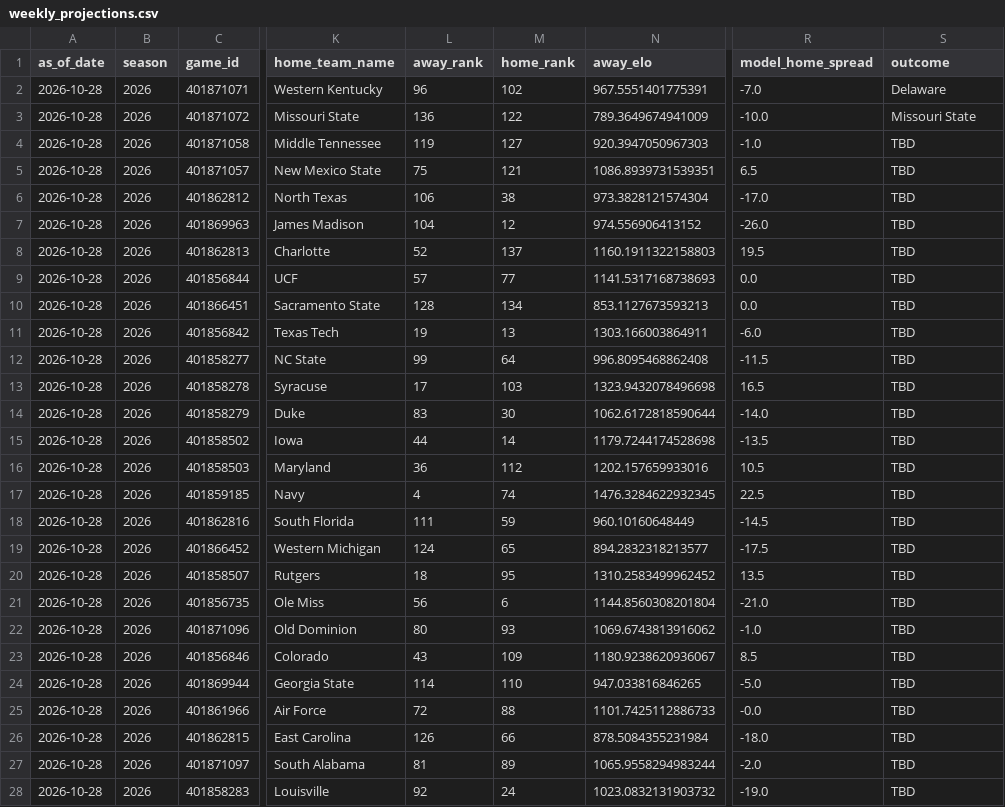
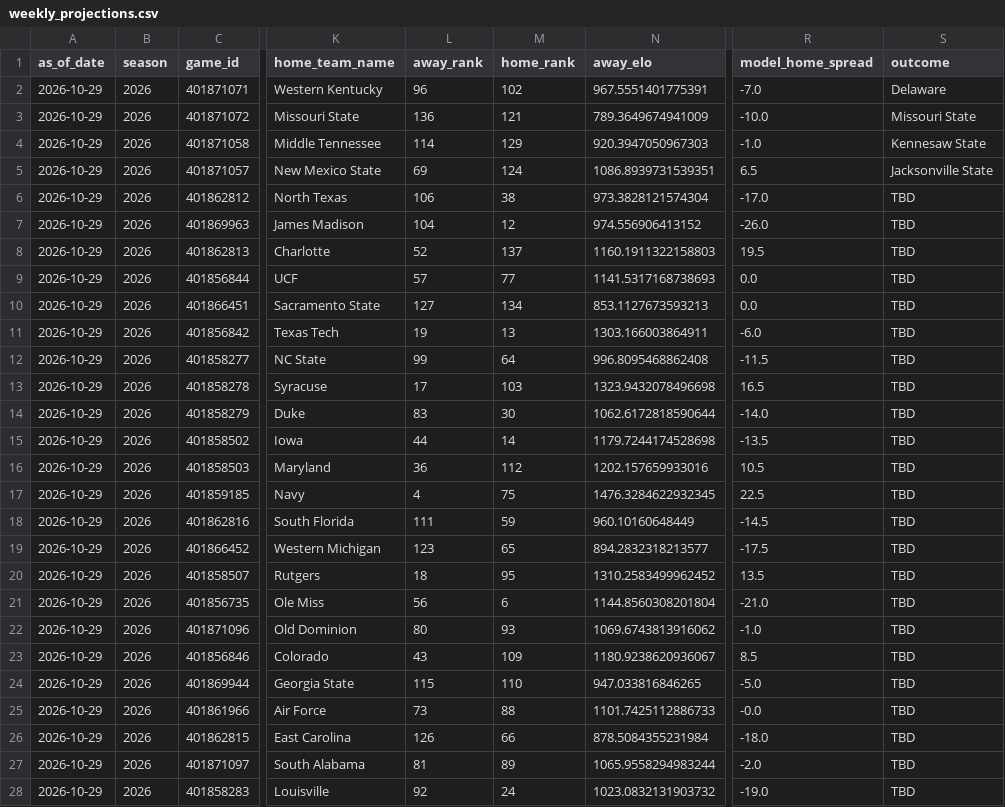
Before and after one commit to schwill2018/schwill2018.github.io, a CSV file: assets/data/fbs-elo/weekly_projections.csv, drawn as a sheet; only a part is shown, gaps mark what is left out; the diff covers the shown part only; the diff names each change by its address in the sheet, - before the commit and + after, or states it on an @@ line.

```diff
--- a/assets/data/fbs-elo/weekly_projections.csv
+++ b/assets/data/fbs-elo/weekly_projections.csv
-A2:A28 (as_of_date): 2026-10-28
+A2:A28 (as_of_date): 2026-10-29
-M3 (home_rank): 122
+M3 (home_rank): 121
-L4 (away_rank): 119
+L4 (away_rank): 114
-M4 (home_rank): 127
+M4 (home_rank): 129
-S4 (outcome): TBD
+S4 (outcome): Kennesaw State
-L5 (away_rank): 75
+L5 (away_rank): 69
-M5 (home_rank): 121
+M5 (home_rank): 124
-S5 (outcome): TBD
+S5 (outcome): Jacksonville State
-L10 (away_rank): 128
+L10 (away_rank): 127
-M17 (home_rank): 74
+M17 (home_rank): 75
-L19 (away_rank): 124
+L19 (away_rank): 123
-L24 (away_rank): 114
+L24 (away_rank): 115
-L25 (away_rank): 72
+L25 (away_rank): 73
```
Also changed, not shown: 35 edited cells elsewhere in this file, assets/data/fbs-elo/current_elo_rankings.csv, 1 other file.
